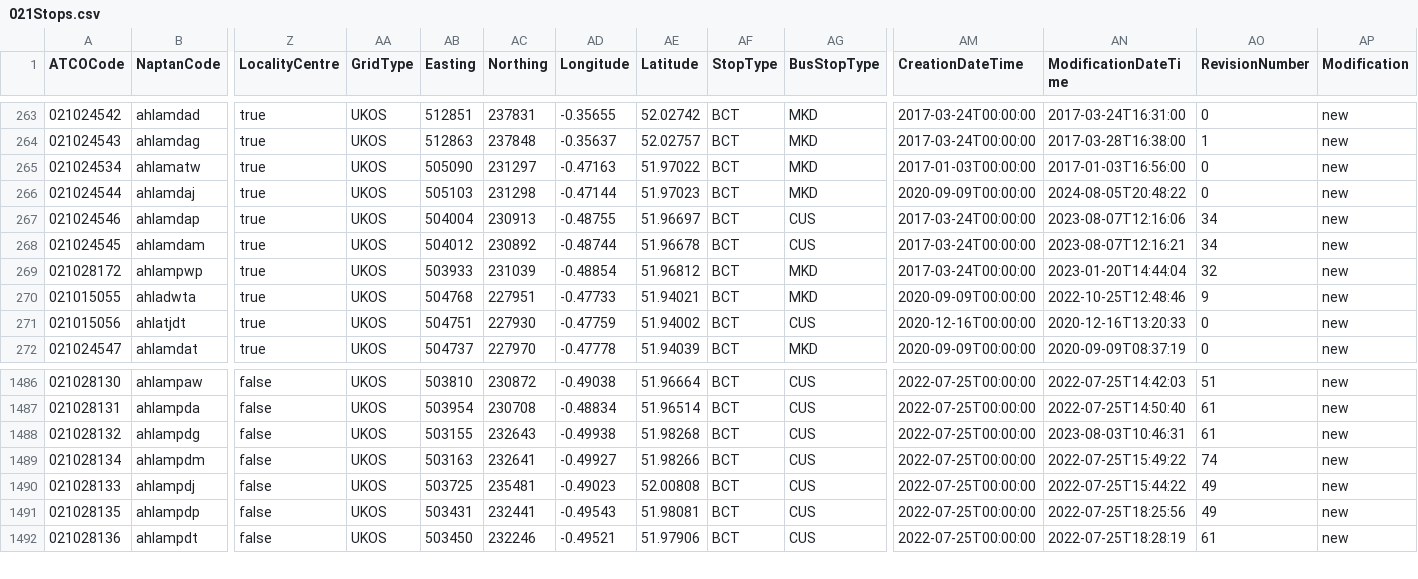
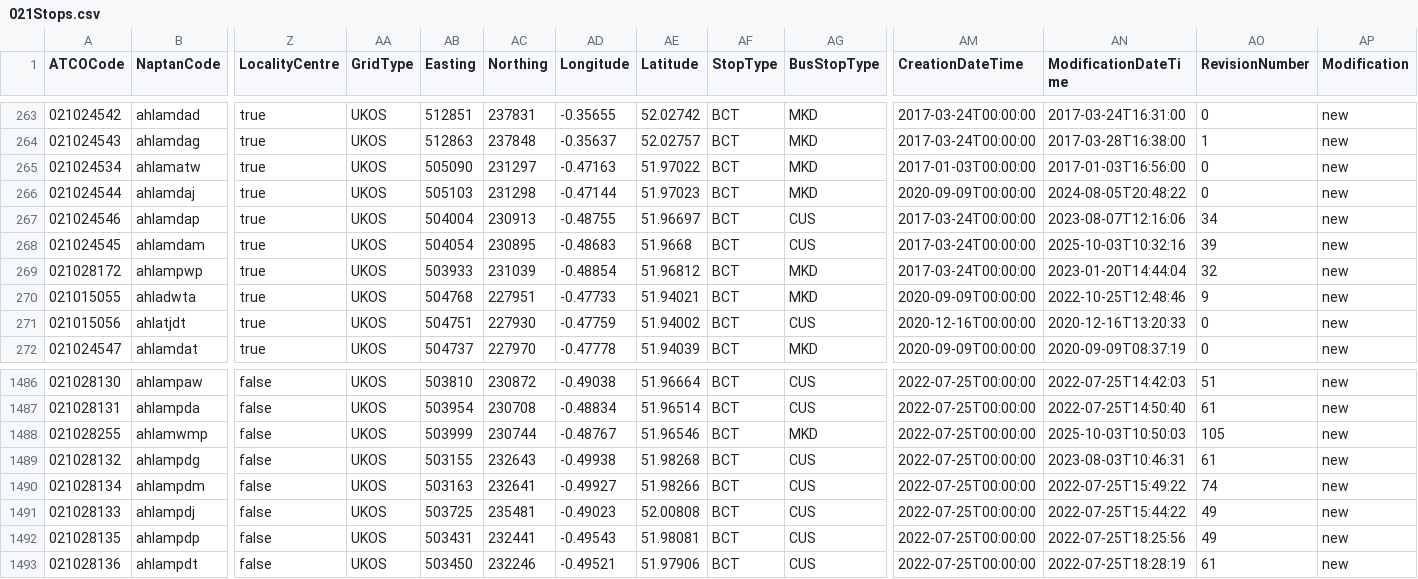
Before and after one commit to ldjb/naptan-nptg-history, a CSV file: 021Stops.csv, drawn as a sheet; only a part is shown, gaps mark what is left out; rows hold the shown columns only; the diff names each change by its address in the sheet, - before the commit and + after, or states it on an @@ line.

```diff
--- a/021Stops.csv
+++ b/021Stops.csv
-AB268 (Easting): 504012
+AB268 (Easting): 504054
-AC268 (Northing): 230892
+AC268 (Northing): 230895
-AD268 (Longitude): -0.48744
+AD268 (Longitude): -0.48683
-AE268 (Latitude): 51.96678
+AE268 (Latitude): 51.9668
-AN268 (ModificationDateTime): 2023-08-07T12:16:21
+AN268 (ModificationDateTime): 2025-10-03T10:32:16
-AO268 (RevisionNumber): 34
+AO268 (RevisionNumber): 39
+row 1488: 021028255 | ahlamwmp | false | UKOS | 503999 | 230744 | -0.48767 | 51.96546 | BCT | MKD | 2022-07-25T00:00:00 | 2025-10-03T10:50:03 | 105 | new
```
Also changed, not shown: 019Stops.csv, 140Stops.csv, 35 other files.
